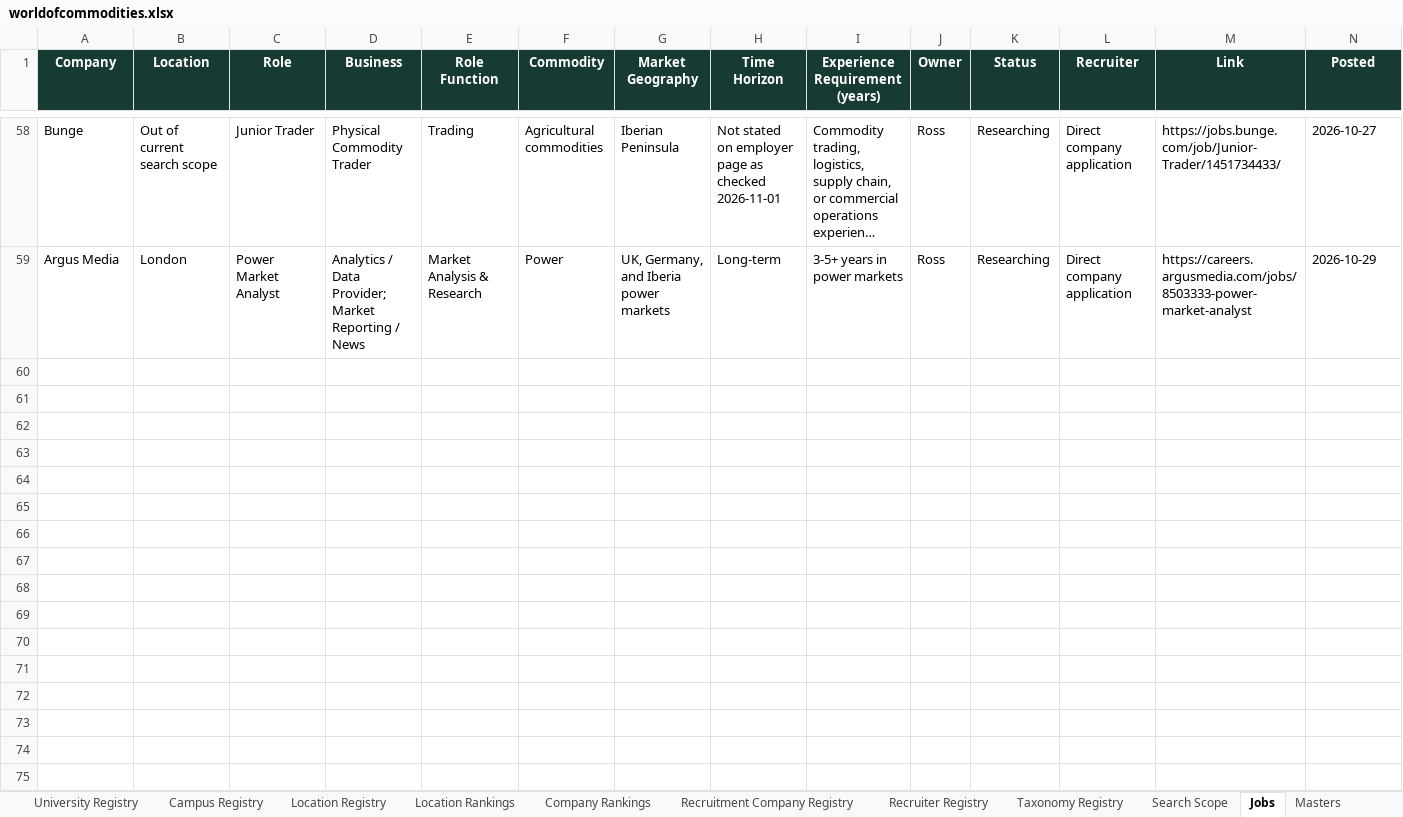
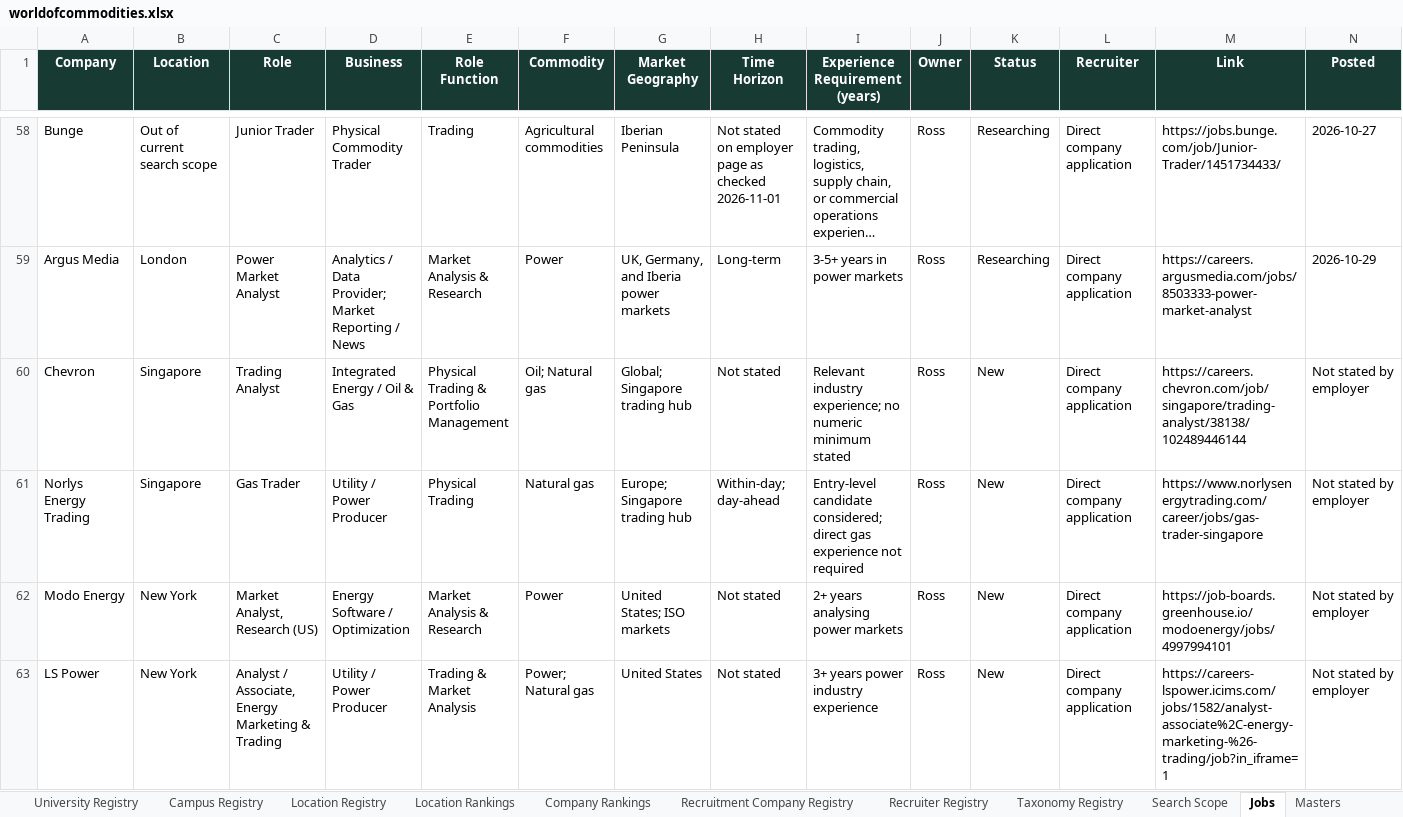
Before and after one commit to RZEdward/world-of-commodities, an Excel workbook: worldofcommodities.xlsx, sheet Jobs, drawn as a sheet; only a part is shown, gaps mark what is left out; long unchanged cells end in …; values as stored, in another font and other column widths than the file's, no borders; table styles not drawn; rows hold the shown columns only; the diff covers the shown part only; the diff names each change by its address in the sheet, - before the commit and + after, or states it on an @@ line.

Commit message:
Finalize adaptive daily research workflow

```diff
--- a/worldofcommodities.xlsx (sheet Jobs)
+++ b/worldofcommodities.xlsx (sheet Jobs)
+row 60: Chevron | Singapore | Trading Analyst | Integrated Energy / Oil & Gas | Physical Trading & Portfolio Management | Oil; Natural gas | Global; Singapore trading hub | Not stated | Relevant industry experience; no numeric minimum stated | Ross | New | Direct company application | https://careers.chevron.com/job/singapore/trading-analyst/38138/102489446144 | Not stated by employer
+row 61: Norlys Energy Trading | Singapore | Gas Trader | Utility / Power Producer | Physical Trading | Natural gas | Europe; Singapore trading hub | Within-day; day-ahead | Entry-level candidate considered; direct gas experience not required | Ross | New | Direct company application | https://www.norlysenergytrading.com/career/jobs/gas-trader-singapore | Not stated by employer
+row 62: Modo Energy | New York | Market Analyst, Research (US) | Energy Software / Optimization | Market Analysis & Research | Power | United States; ISO markets | Not stated | 2+ years analysing power markets | Ross | New | Direct company application | https://job-boards.greenhouse.io/modoenergy/jobs/4997994101 | Not stated by employer
+row 63: LS Power | New York | Analyst / Associate, Energy Marketing & Trading | Utility / Power Producer | Trading & Market Analysis | Power; Natural gas | United States | Not stated | 3+ years power industry experience | Ross | New | Direct company application | https://careers-lspower.icims.com/jobs/1582/analyst-associate%2C-energy-marketing-%26-trading/job?in_iframe=1 | Not stated by employer
```
Also changed, not shown: 3 added rows elsewhere in this sheet, sheet Search Runs, sheet Job Location Links, sheet Masters, sheet Company Registry, sheet Company Rankings, other sheet tabs, 10 other files.
